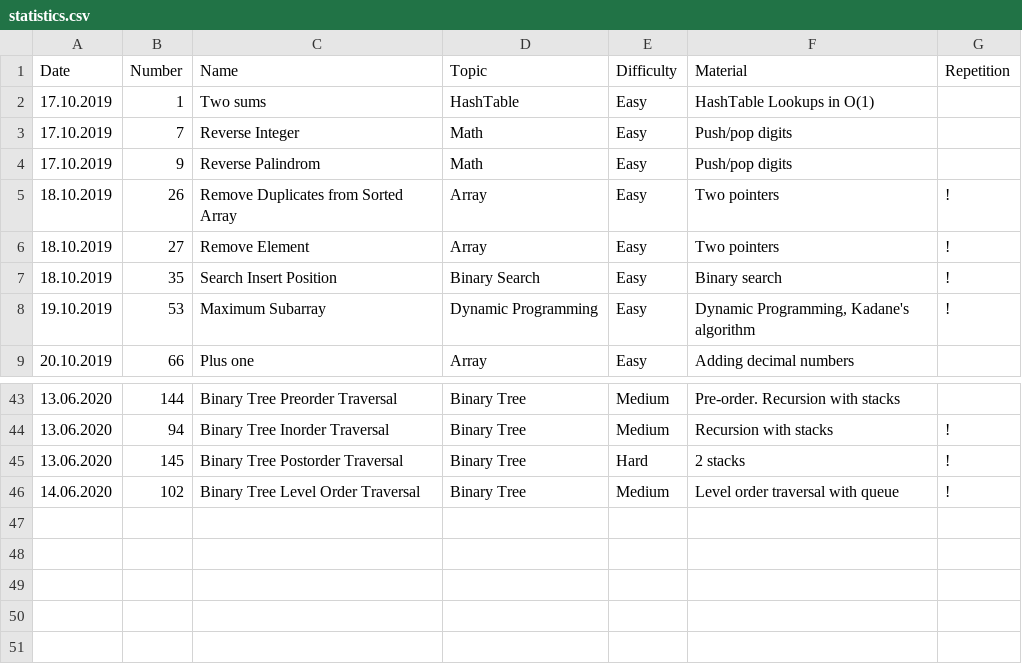
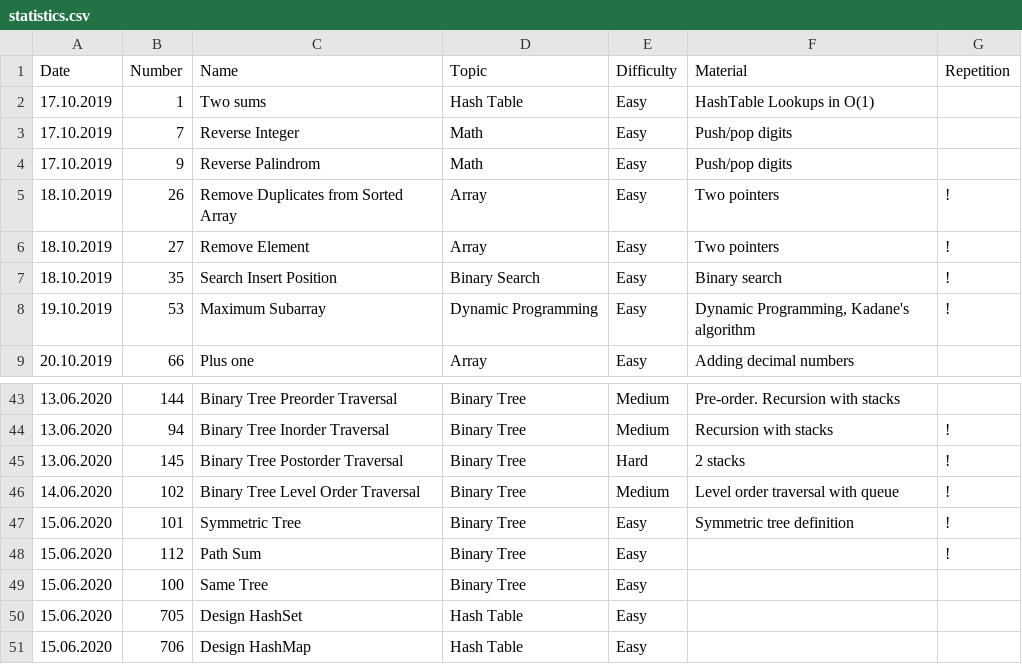
Before and after one commit to ivantishchenko/computer-science, a CSV file: leetCode/statistics.csv, drawn as a sheet; only a part is shown, gaps mark what is left out.

Commit message:
Solved some tree probs and started hashtable

```diff
--- a/leetCode/statistics.csv
+++ b/leetCode/statistics.csv
@@ -1,3 +1,3 @@
 Date,Number,Name,Topic,Difficulty,Material,Repetition
-17.10.2019,1,Two sums,HashTable,Easy,HashTable Lookups in O(1),
+17.10.2019,1,Two sums,Hash Table,Easy,HashTable Lookups in O(1),
 17.10.2019,7,Reverse Integer,Math,Easy,Push/pop digits,
@@ -46 +46,6 @@ Date,Number,Name,Topic,Difficulty,Material,Repetition
 14.06.2020,102,Binary Tree Level Order Traversal,Binary Tree,Medium,Level order traversal with queue,!
+15.06.2020,101,Symmetric Tree,Binary Tree,Easy,Symmetric tree definition,!
+15.06.2020,112,Path Sum,Binary Tree,Easy,,!
+15.06.2020,100,Same Tree,Binary Tree,Easy,,
+15.06.2020,705,Design HashSet,Hash Table,Easy,,
+15.06.2020,706,Design HashMap,Hash Table,Easy,,
```
Also changed, not shown: 5 other files.
